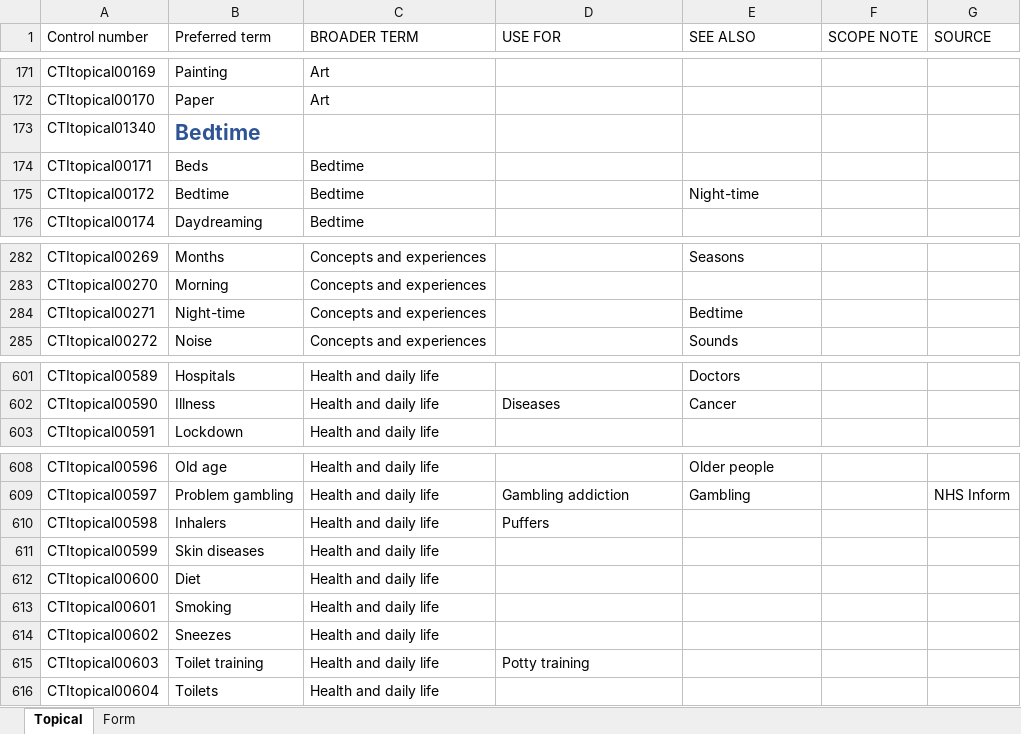
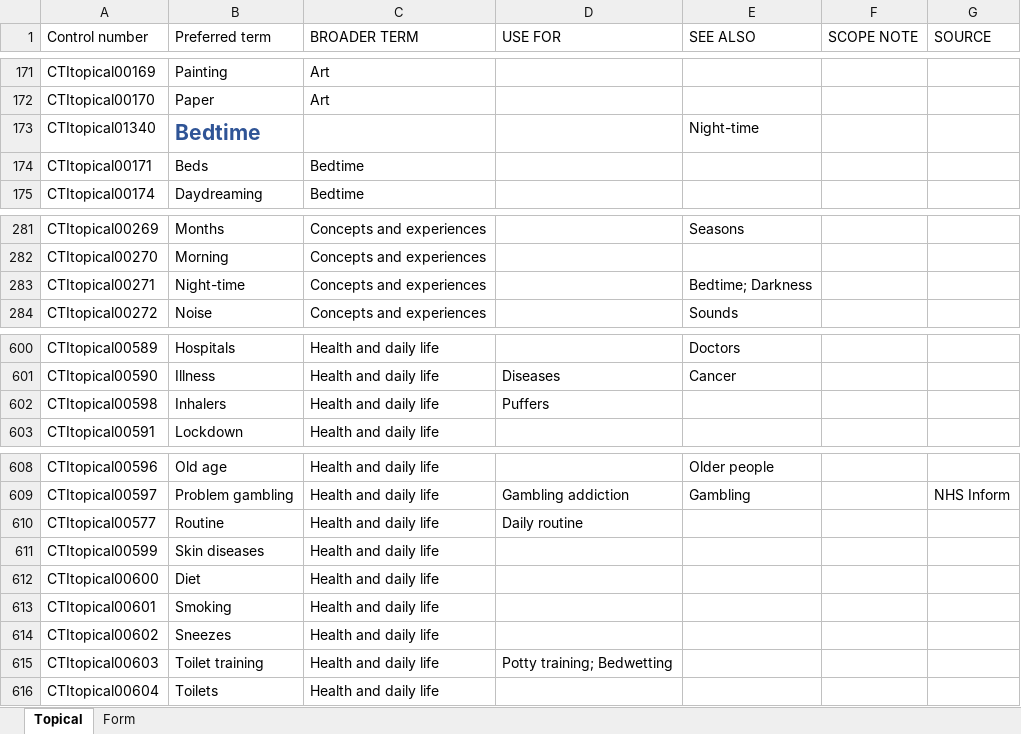
Before and after one commit to strathcat/CTI, an Excel workbook: CTI.xlsx, sheet Topical, drawn as a sheet; only a part is shown, gaps mark what is left out; values as stored, in another font and other column widths than the file's, no borders; removed rows and columns are numbered as before the commit, all else as after; the diff covers the shown part only; the diff names each change by its address in the sheet, - before the commit and + after, or states it on an @@ line.

```diff
--- a/CTI.xlsx (sheet Topical)
+++ b/CTI.xlsx (sheet Topical)
-E173 (SEE ALSO): (empty)
+E173 (SEE ALSO): Night-time
-row 175: CTItopical00172 | Bedtime | Bedtime |  | Night-time
-E283 (SEE ALSO): Bedtime
+E283 (SEE ALSO): Bedtime; Darkness
@@ row 610 moved to row 602: CTItopical00598 @@
+row 610: CTItopical00577 | Routine | Health and daily life | Daily routine
-D615 (USE FOR): Potty training
+D615 (USE FOR): Potty training; Bedwetting
```
Also changed, not shown: 27 edited cells elsewhere in this sheet, 4 other files.
